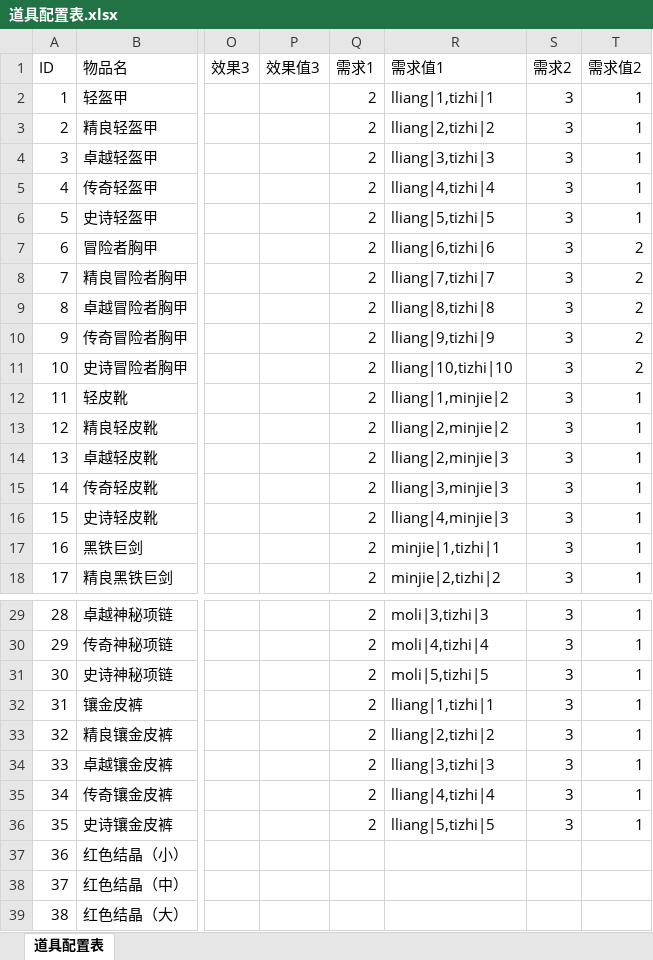
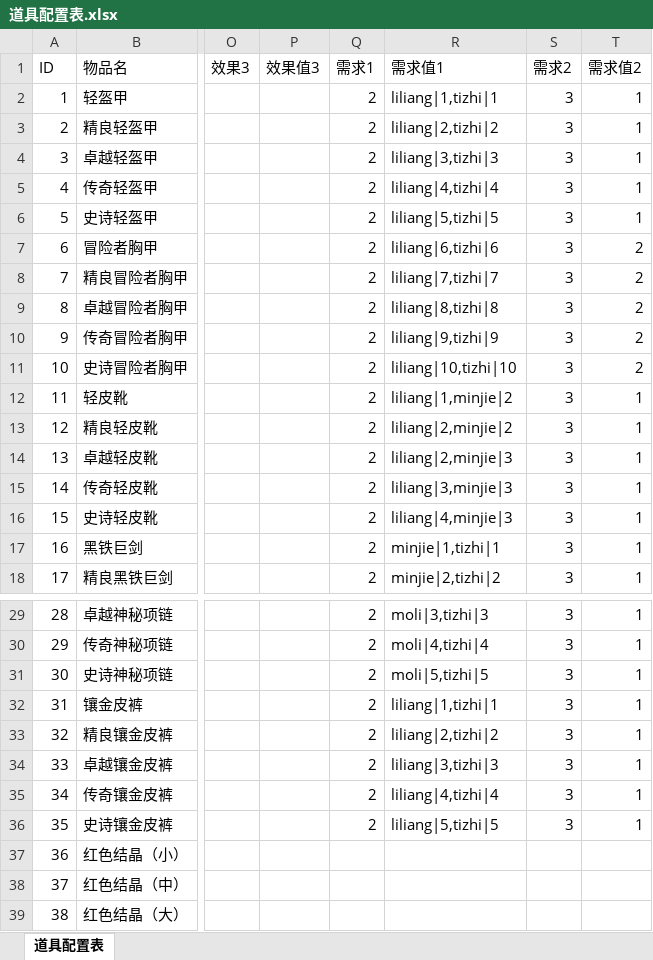
Before and after one commit to 15838073269/TitanSiege, an Excel workbook: TitanSiege/Data/Excel/道具配置表.xlsx, sheet 道具配置表, drawn as a sheet; only a part is shown, gaps mark what is left out; values as stored, in another font and other column widths than the file's, no borders; the diff names each change by its address in the sheet, - before the commit and + after, or states it on an @@ line.

```diff
--- a/TitanSiege/Data/Excel/道具配置表.xlsx (sheet 道具配置表)
+++ b/TitanSiege/Data/Excel/道具配置表.xlsx (sheet 道具配置表)
-R2 (需求值1): lliang|1,tizhi|1
+R2 (需求值1): liliang|1,tizhi|1
-R3 (需求值1): lliang|2,tizhi|2
+R3 (需求值1): liliang|2,tizhi|2
-R4 (需求值1): lliang|3,tizhi|3
+R4 (需求值1): liliang|3,tizhi|3
-R5 (需求值1): lliang|4,tizhi|4
+R5 (需求值1): liliang|4,tizhi|4
-R6 (需求值1): lliang|5,tizhi|5
+R6 (需求值1): liliang|5,tizhi|5
-R7 (需求值1): lliang|6,tizhi|6
+R7 (需求值1): liliang|6,tizhi|6
-R8 (需求值1): lliang|7,tizhi|7
+R8 (需求值1): liliang|7,tizhi|7
-R9 (需求值1): lliang|8,tizhi|8
+R9 (需求值1): liliang|8,tizhi|8
-R10 (需求值1): lliang|9,tizhi|9
+R10 (需求值1): liliang|9,tizhi|9
-R11 (需求值1): lliang|10,tizhi|10
+R11 (需求值1): liliang|10,tizhi|10
-R12 (需求值1): lliang|1,minjie|2
+R12 (需求值1): liliang|1,minjie|2
-R13 (需求值1): lliang|2,minjie|2
+R13 (需求值1): liliang|2,minjie|2
-R14 (需求值1): lliang|2,minjie|3
+R14 (需求值1): liliang|2,minjie|3
-R15 (需求值1): lliang|3,minjie|3
+R15 (需求值1): liliang|3,minjie|3
-R16 (需求值1): lliang|4,minjie|3
+R16 (需求值1): liliang|4,minjie|3
-R32 (需求值1): lliang|1,tizhi|1
+R32 (需求值1): liliang|1,tizhi|1
-R33 (需求值1): lliang|2,tizhi|2
+R33 (需求值1): liliang|2,tizhi|2
-R34 (需求值1): lliang|3,tizhi|3
+R34 (需求值1): liliang|3,tizhi|3
-R35 (需求值1): lliang|4,tizhi|4
+R35 (需求值1): liliang|4,tizhi|4
-R36 (需求值1): lliang|5,tizhi|5
+R36 (需求值1): liliang|5,tizhi|5
```
Also changed, not shown: 6 other files.
